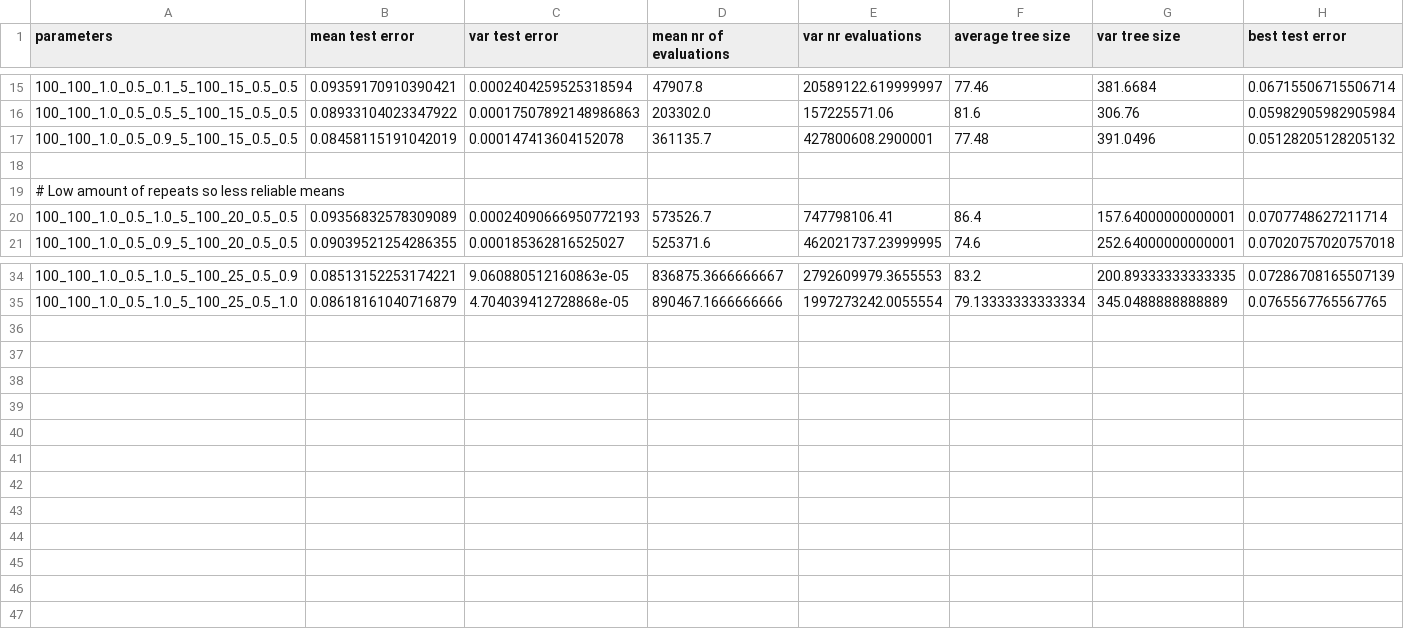
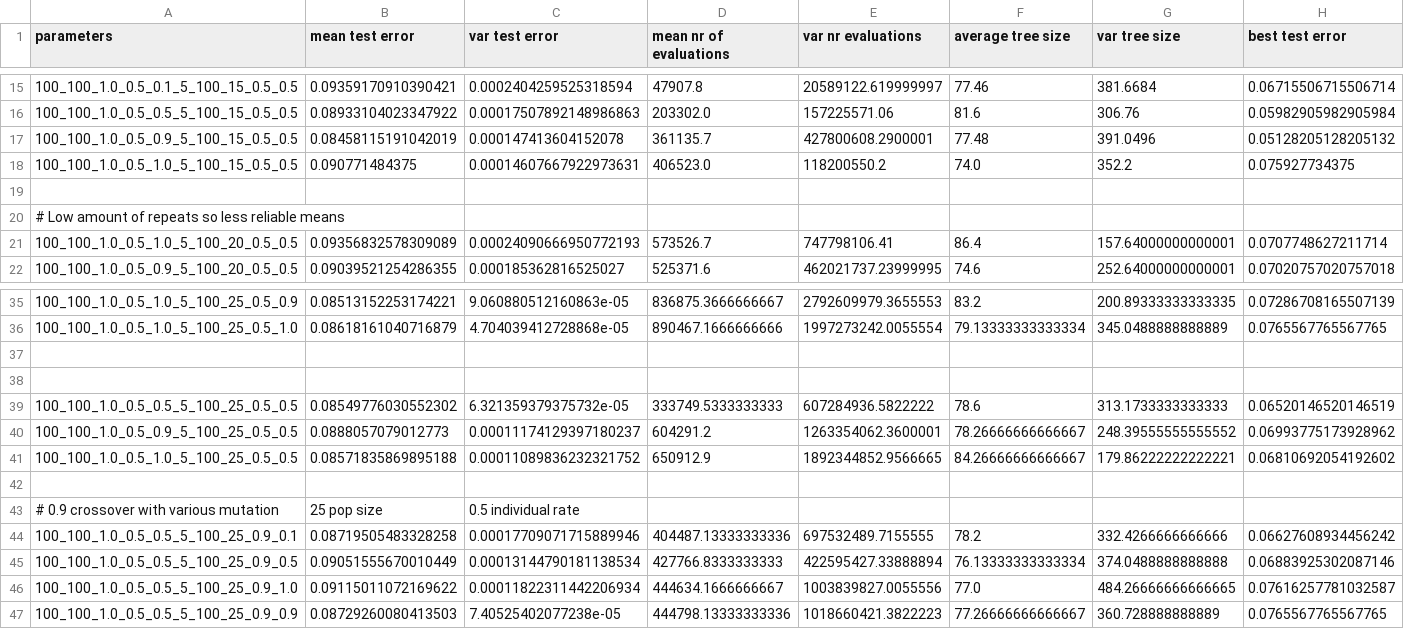
Before and after one commit to vvandertas/SimpleGP, a CSV file: result_data/global_results.csv, drawn as a sheet; only a part is shown, gaps mark what is left out; the diff names each change by its address in the sheet, - before the commit and + after, or states it on an @@ line.

Commit message:
Adding results

```diff
--- a/result_data/global_results.csv
+++ b/result_data/global_results.csv
+row 18: 100_100_1.0_0.5_1.0_5_100_15_0.5_0.5 | 0.090771484375 | 0.00014607667922973631 | 406523.0 | 118200550.2 | 74.0 | 352.2 | 0.075927734375
+row 37: (empty)
+row 38: (empty)
+row 39: 100_100_1.0_0.5_0.5_5_100_25_0.5_0.5 | 0.08549776030552302 | 6.321359379375732e-05 | 333749.5333333333 | 607284936.5822222 | 78.6 | 313.1733333333333 | 0.06520146520146519
+row 40: 100_100_1.0_0.5_0.9_5_100_25_0.5_0.5 | 0.0888057079012773 | 0.00011174129397180237 | 604291.2 | 1263354062.3600001 | 78.26666666666667 | 248.39555555555552 | 0.06993775173928962
+row 41: 100_100_1.0_0.5_1.0_5_100_25_0.5_0.5 | 0.08571835869895188 | 0.00011089836232321752 | 650912.9 | 1892344852.9566665 | 84.26666666666667 | 179.86222222222221 | 0.06810692054192602
+row 42: (empty)
+row 43: # 0.9 crossover with various mutation | 25 pop size | 0.5 individual rate
+row 44: 100_100_1.0_0.5_0.5_5_100_25_0.9_0.1 | 0.08719505483328258 | 0.00017709071715889946 | 404487.13333333336 | 697532489.7155555 | 78.2 | 332.4266666666666 | 0.06627608934456242
+row 45: 100_100_1.0_0.5_0.5_5_100_25_0.9_0.5 | 0.09051555670010449 | 0.00013144790181138534 | 427766.8333333333 | 422595427.33888894 | 76.13333333333334 | 374.0488888888888 | 0.06883925302087146
+row 46: 100_100_1.0_0.5_0.5_5_100_25_0.9_1.0 | 0.09115011072169622 | 0.00011822311442206934 | 444634.1666666667 | 1003839827.0055556 | 77.0 | 484.26666666666665 | 0.07616257781032587
+row 47: 100_100_1.0_0.5_0.5_5_100_25_0.9_0.9 | 0.08729260080413503 | 7.40525402077238e-05 | 444798.13333333336 | 1018660421.3822223 | 77.26666666666667 | 360.728888888889 | 0.0765567765567765
```
Also changed, not shown: 7 other files.
